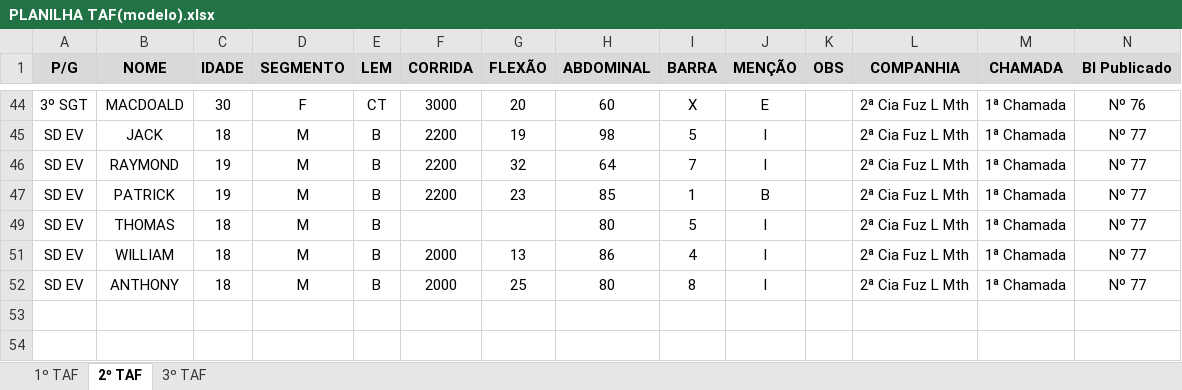
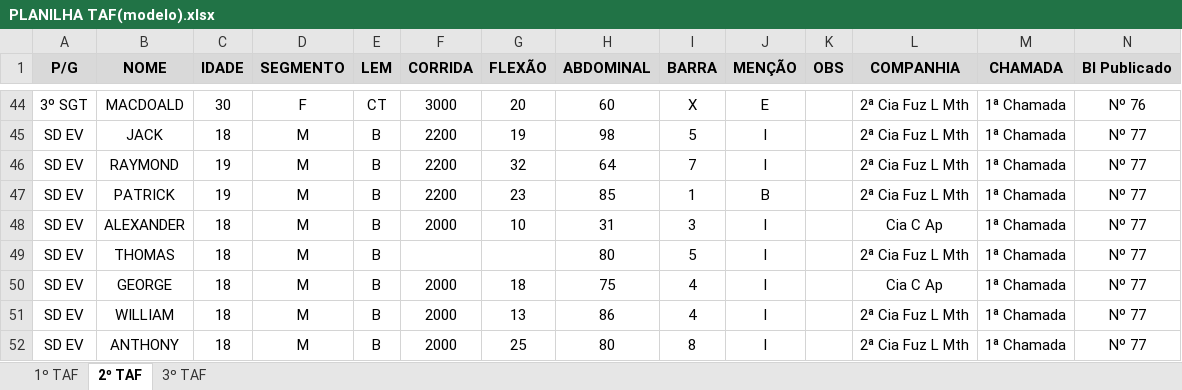
Before and after one commit to bilmontanha/funcionalidades_taf_exercito, an Excel workbook: pages/PLANILHA TAF(modelo).xlsx, sheet 2º TAF, drawn as a sheet; only a part is shown, gaps mark what is left out; values as stored, in another font and other column widths than the file's, no borders; charts and pictures not drawn; the diff covers the shown part only; the diff names each change by its address in the sheet, - before the commit and + after, or states it on an @@ line.

```diff
--- a/pages/PLANILHA TAF(modelo).xlsx (sheet 2º TAF)
+++ b/pages/PLANILHA TAF(modelo).xlsx (sheet 2º TAF)
@@ row 48 unhidden: SD EV | ALEXANDER | 18 | M | B | 2000 | 10 | 31 | 3 | I |  | Cia C Ap | 1ª Chamada | Nº 77 @@
@@ row 50 unhidden: SD EV | GEORGE | 18 | M | B | 2000 | 18 | 75 | 4 | I |  | Cia C Ap | 1ª Chamada | Nº 77 @@
```
Also changed, not shown: 5 added rows and 34 hidden or unhidden rows elsewhere in this sheet, sheet 3º TAF, hidden cells, charts or pictures.
